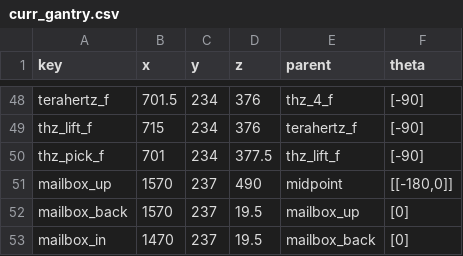
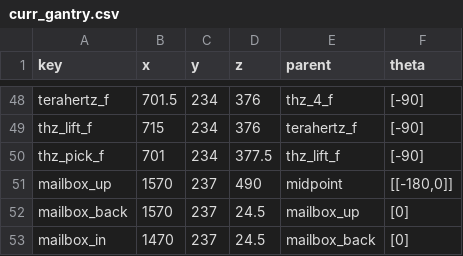
Before and after one commit to kito7454/gantrySefDriving, a CSV file: curr_gantry.csv, drawn as a sheet; only a part is shown, gaps mark what is left out.

Commit message:
gantryhelpersimple

```diff
--- a/curr_gantry.csv
+++ b/curr_gantry.csv
@@ -51,3 +51,3 @@ thz_pick_f,701,234,377.5,thz_lift_f,[-90]
 mailbox_up,1570,237,490,midpoint,"[[-180,0]]"
-mailbox_back,1570,237,19.5,mailbox_up,[0]
-mailbox_in,1470,237,19.5,mailbox_back,[0]
+mailbox_back,1570,237,24.5,mailbox_up,[0]
+mailbox_in,1470,237,24.5,mailbox_back,[0]
```
Also changed, not shown: 3 other files.
